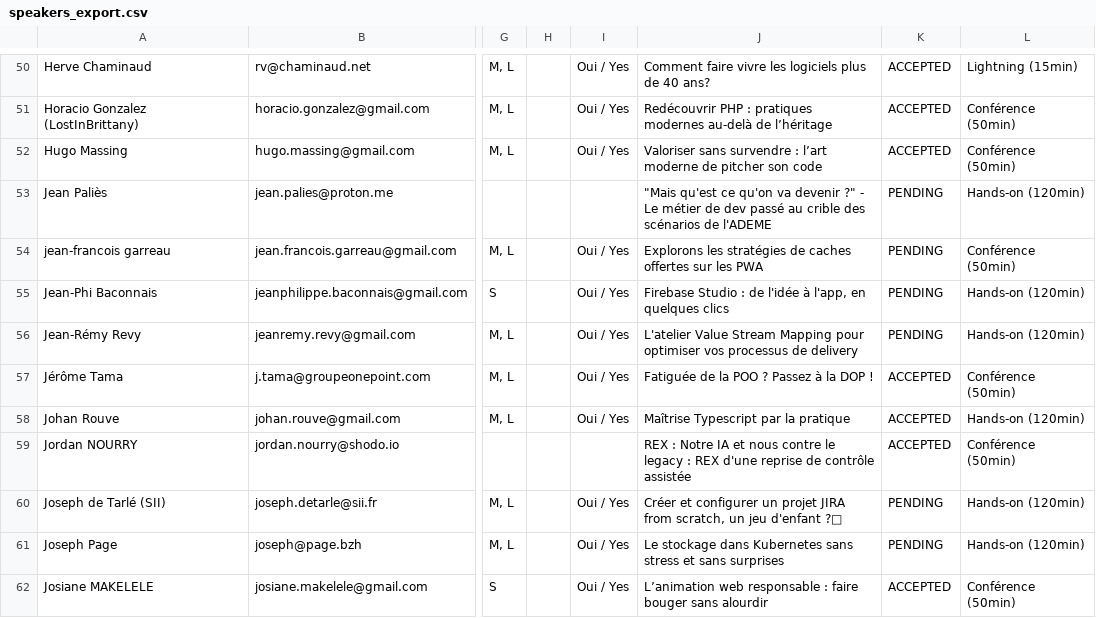
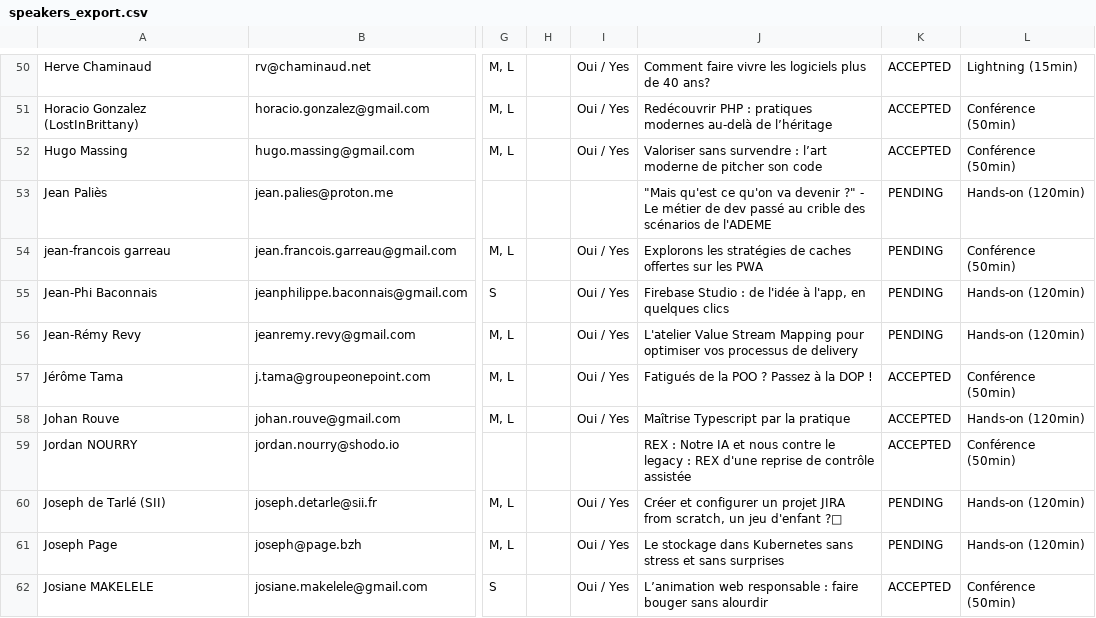
Before and after one commit to TouraineTech/tourainetech.github.io, a CSV file: speakers_export.csv, drawn as a sheet; only a part is shown, gaps mark what is left out; the diff names each change by its address in the sheet, - before the commit and + after, or states it on an @@ line.

Commit message:
🐛 fix(talk): correct title typo "Fatiguée" to "Fatigués"

```diff
--- a/speakers_export.csv
+++ b/speakers_export.csv
-J57: Fatiguée de la POO ? Passez à la DOP !
+J57: Fatigués de la POO ? Passez à la DOP !
```
Also changed, not shown: 6 other files.
